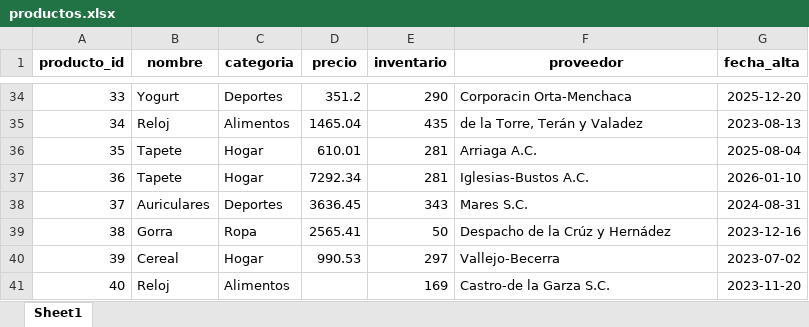
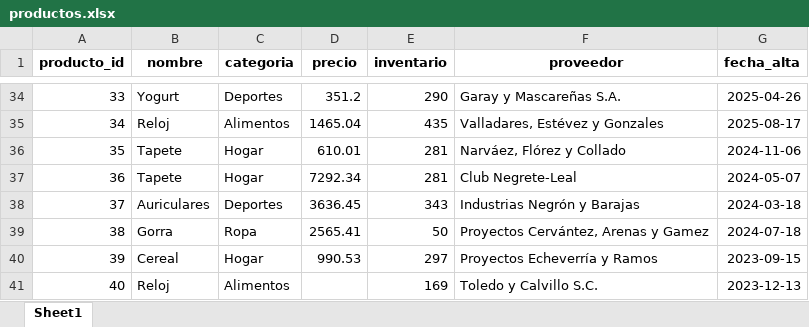
Before and after one commit to MonkyFlip/AdminBasedeDatos, an Excel workbook: practica_etl/data/productos.xlsx, sheet Sheet1, drawn as a sheet; only a part is shown, gaps mark what is left out; values as stored, in another font and other column widths than the file's, no borders; the diff covers the shown part only; the diff names each change by its address in the sheet, - before the commit and + after, or states it on an @@ line.

```diff
--- a/practica_etl/data/productos.xlsx (sheet Sheet1)
+++ b/practica_etl/data/productos.xlsx (sheet Sheet1)
-F34 (proveedor): Corporacin Orta-Menchaca
+F34 (proveedor): Garay y Mascareñas S.A.
-G34 (fecha_alta): 2025-12-20
+G34 (fecha_alta): 2025-04-26
-F35 (proveedor): de la Torre, Terán y Valadez
+F35 (proveedor): Valladares, Estévez y Gonzales
-G35 (fecha_alta): 2023-08-13
+G35 (fecha_alta): 2025-08-17
-F36 (proveedor): Arriaga A.C.
+F36 (proveedor): Narváez, Flórez y Collado
-G36 (fecha_alta): 2025-08-04
+G36 (fecha_alta): 2024-11-06
-F37 (proveedor): Iglesias-Bustos A.C.
+F37 (proveedor): Club Negrete-Leal
-G37 (fecha_alta): 2026-01-10
+G37 (fecha_alta): 2024-05-07
-F38 (proveedor): Mares S.C.
+F38 (proveedor): Industrias Negrón y Barajas
-G38 (fecha_alta): 2024-08-31
+G38 (fecha_alta): 2024-03-18
-F39 (proveedor): Despacho de la Crúz y Hernádez
+F39 (proveedor): Proyectos Cervántez, Arenas y Gamez
-G39 (fecha_alta): 2023-12-16
+G39 (fecha_alta): 2024-07-18
-F40 (proveedor): Vallejo-Becerra
+F40 (proveedor): Proyectos Echeverría y Ramos
-G40 (fecha_alta): 2023-07-02
+G40 (fecha_alta): 2023-09-15
-F41 (proveedor): Castro-de la Garza S.C.
+F41 (proveedor): Toledo y Calvillo S.C.
-G41 (fecha_alta): 2023-11-20
+G41 (fecha_alta): 2023-12-13
```
Also changed, not shown: 63 edited cells elsewhere in this sheet, 10 other files.
